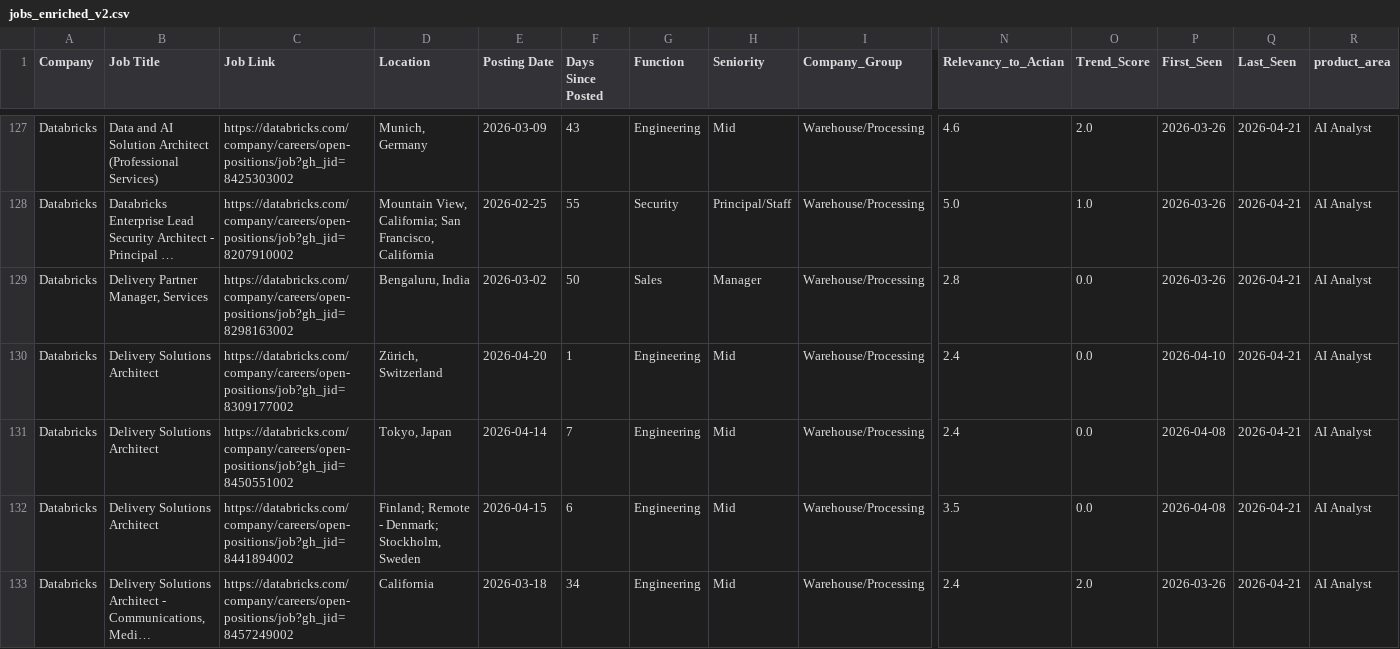
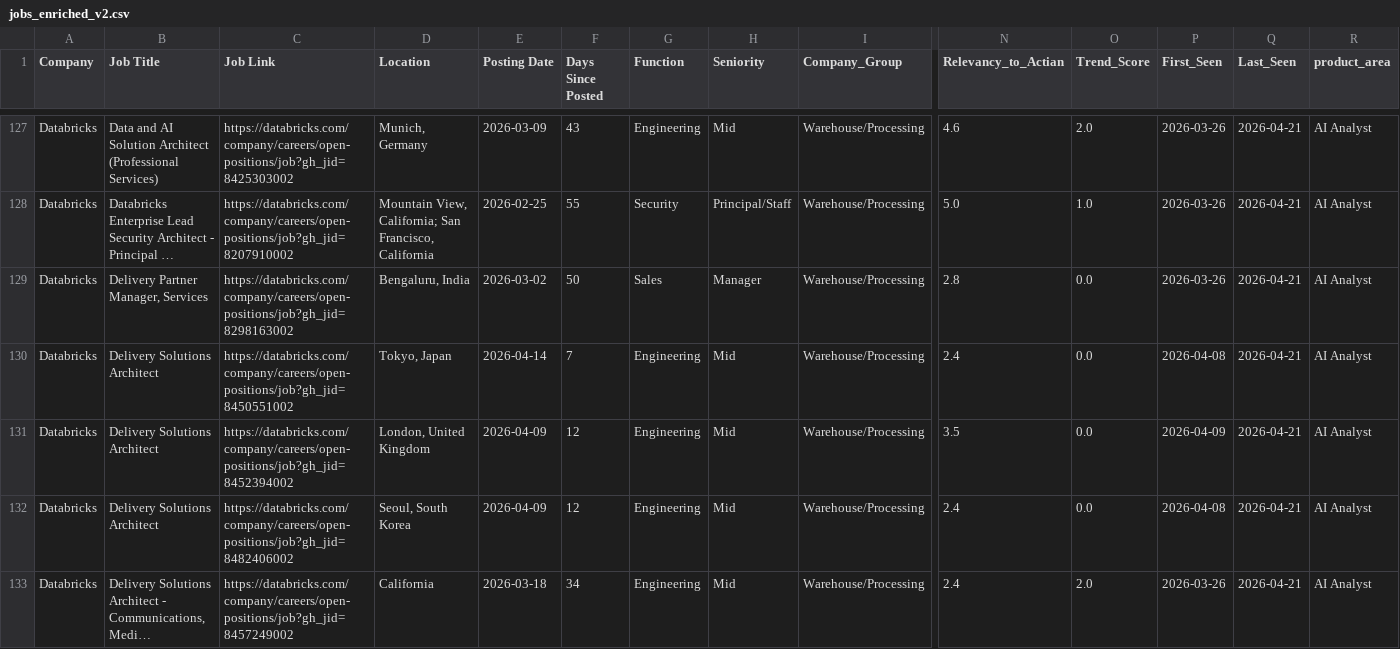
Before and after one commit to hardikkaushik-a11y/CI-scraper, a CSV file: data/jobs_enriched_v2.csv, drawn as a sheet; only a part is shown, gaps mark what is left out; long unchanged cells end in …; removed rows and columns are numbered as before the commit, all else as after; rows hold the shown columns only; the diff covers the shown part only; the diff names each change by its address in the sheet, - before the commit and + after, or states it on an @@ line.

```diff
--- a/data/jobs_enriched_v2.csv
+++ b/data/jobs_enriched_v2.csv
-row 130: Databricks | Delivery Solutions Architect | https://databricks.com/company/careers/open-positions/job?gh_jid=8309177002 | Zürich, Switzerland | 2026-04-20 | 1 | Engineering | Mid | Warehouse/Processing | 2.4 | 0.0 | 2026-04-10 | 2026-04-21 | AI Analyst
-C131 (Job Link): https://databricks.com/company/careers/open-positions/job?gh_jid=8441894002
+C131 (Job Link): https://databricks.com/company/careers/open-positions/job?gh_jid=8452394002
-D131 (Location): Finland; Remote - Denmark; Stockholm, Sweden
+D131 (Location): London, United Kingdom
-E131 (Posting Date): 2026-04-15
+E131 (Posting Date): 2026-04-09
-F131 (Days Since Posted): 6
+F131 (Days Since Posted): 12
-P131 (First_Seen): 2026-04-08
+P131 (First_Seen): 2026-04-09
+row 132: Databricks | Delivery Solutions Architect | https://databricks.com/company/careers/open-positions/job?gh_jid=8482406002 | Seoul, South Korea | 2026-04-09 | 12 | Engineering | Mid | Warehouse/Processing | 2.4 | 0.0 | 2026-04-08 | 2026-04-21 | AI Analyst
```
Also changed, not shown: 1 added row, 1 removed row, 9 moved rows and 11 edited cells elsewhere in this file, data/jobs_enriched.csv, 5 other files.
